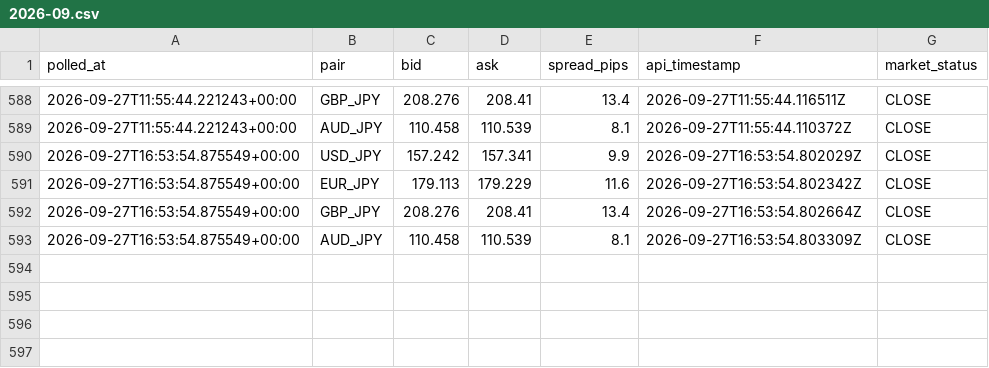
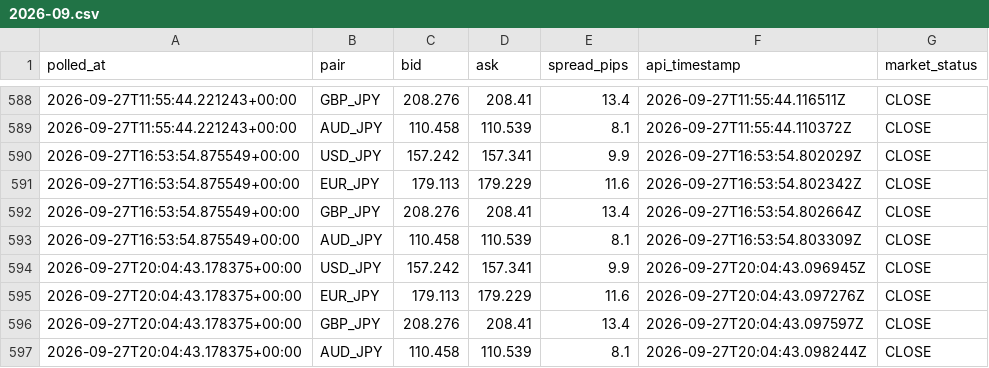
Before and after one commit to hasebe201114-cyber/minmax-fx-day-trading-lab, a CSV file: data/raw/live-ticker/2026-09.csv, drawn as a sheet; only a part is shown, gaps mark what is left out; the diff names each change by its address in the sheet, - before the commit and + after, or states it on an @@ line.

```diff
--- a/data/raw/live-ticker/2026-09.csv
+++ b/data/raw/live-ticker/2026-09.csv
+row 594: 2026-09-27T20:04:43.178375+00:00 | USD_JPY | 157.242 | 157.341 | 9.9 | 2026-09-27T20:04:43.096945Z | CLOSE
+row 595: 2026-09-27T20:04:43.178375+00:00 | EUR_JPY | 179.113 | 179.229 | 11.6 | 2026-09-27T20:04:43.097276Z | CLOSE
+row 596: 2026-09-27T20:04:43.178375+00:00 | GBP_JPY | 208.276 | 208.41 | 13.4 | 2026-09-27T20:04:43.097597Z | CLOSE
+row 597: 2026-09-27T20:04:43.178375+00:00 | AUD_JPY | 110.458 | 110.539 | 8.1 | 2026-09-27T20:04:43.098244Z | CLOSE
```
